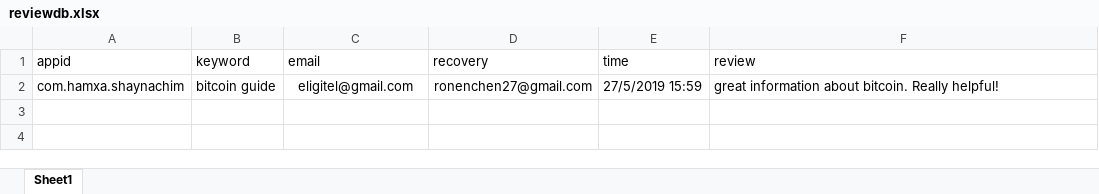
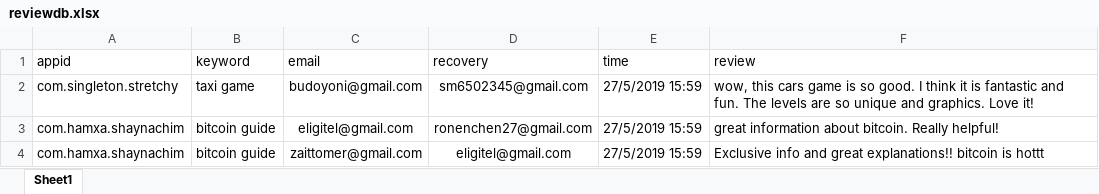
Before and after one commit to sugarderryfire/ReviewsProject, an Excel workbook: reviewdb.xlsx, sheet Sheet1, drawn as a sheet; values as stored, in another font and other column widths than the file's, no borders; the diff names each change by its address in the sheet, - before the commit and + after, or states it on an @@ line.

Commit message:
Add files via upload

```diff
--- a/reviewdb.xlsx (sheet Sheet1)
+++ b/reviewdb.xlsx (sheet Sheet1)
+row 2: com.singleton.stretchy | taxi game | budoyoni@gmail.com | sm6502345@gmail.com | 27/5/2019 15:59 | wow, this cars game is so good. I think it is fantastic and fun. The levels are so unique and graphics. Love it!
+row 4: com.hamxa.shaynachim | bitcoin guide | zaittomer@gmail.com | eligitel@gmail.com | 27/5/2019 15:59 | Exclusive info and great explanations!! bitcoin is hottt
```
